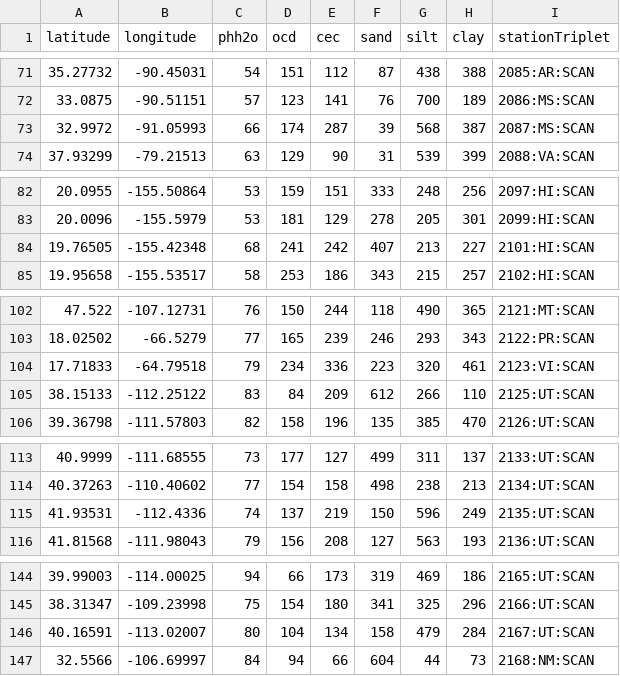
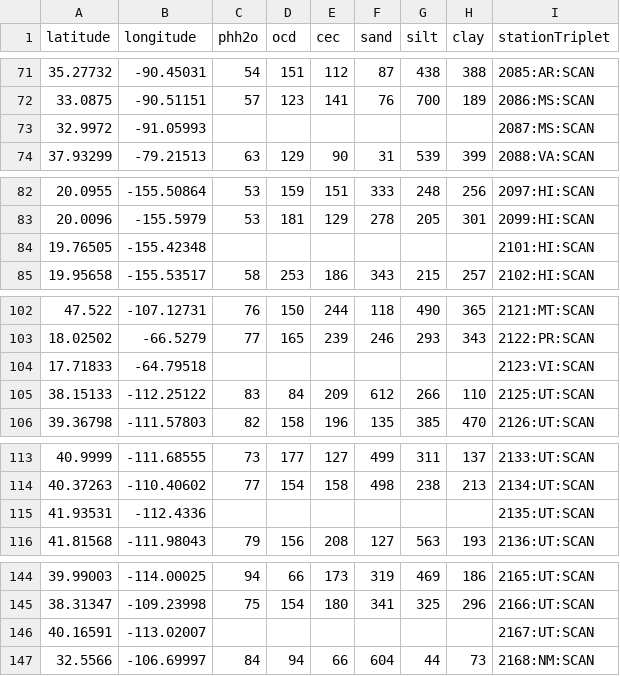
Before and after one commit to juansmartinezc/thesis, a CSV file: source_data/soil_data_by_scan_stations.csv, drawn as a sheet; only a part is shown, gaps mark what is left out; the diff covers the shown part only.

```diff
--- a/source_data/soil_data_by_scan_stations.csv
+++ b/source_data/soil_data_by_scan_stations.csv
@@ -72,3 +72,3 @@ latitude,longitude,phh2o,ocd,cec,sand,silt,clay,stationTriplet
 33.0875,-90.51151,57,123,141,76,700,189,2086:MS:SCAN
-32.9972,-91.05993,66,174,287,39,568,387,2087:MS:SCAN
+32.9972,-91.05993,,,,,,,2087:MS:SCAN
 37.93299,-79.21513,63,129,90,31,539,399,2088:VA:SCAN
@@ -83,3 +83,3 @@ latitude,longitude,phh2o,ocd,cec,sand,silt,clay,stationTriplet
 20.0096,-155.5979,53,181,129,278,205,301,2099:HI:SCAN
-19.76505,-155.42348,68,241,242,407,213,227,2101:HI:SCAN
+19.76505,-155.42348,,,,,,,2101:HI:SCAN
 19.95658,-155.53517,58,253,186,343,215,257,2102:HI:SCAN
@@ -103,3 +103,3 @@ latitude,longitude,phh2o,ocd,cec,sand,silt,clay,stationTriplet
 18.02502,-66.5279,77,165,239,246,293,343,2122:PR:SCAN
-17.71833,-64.79518,79,234,336,223,320,461,2123:VI:SCAN
+17.71833,-64.79518,,,,,,,2123:VI:SCAN
 38.15133,-112.25122,83,84,209,612,266,110,2125:UT:SCAN
@@ -114,3 +114,3 @@ latitude,longitude,phh2o,ocd,cec,sand,silt,clay,stationTriplet
 40.37263,-110.40602,77,154,158,498,238,213,2134:UT:SCAN
-41.93531,-112.4336,74,137,219,150,596,249,2135:UT:SCAN
+41.93531,-112.4336,,,,,,,2135:UT:SCAN
 41.81568,-111.98043,79,156,208,127,563,193,2136:UT:SCAN
@@ -145,3 +145,3 @@ latitude,longitude,phh2o,ocd,cec,sand,silt,clay,stationTriplet
 38.31347,-109.23998,75,154,180,341,325,296,2166:UT:SCAN
-40.16591,-113.02007,80,104,134,158,479,284,2167:UT:SCAN
+40.16591,-113.02007,,,,,,,2167:UT:SCAN
 32.5566,-106.69997,84,94,66,604,44,73,2168:NM:SCAN
```
Also changed, not shown: 60 edited cells elsewhere in this file, 11 other files.
